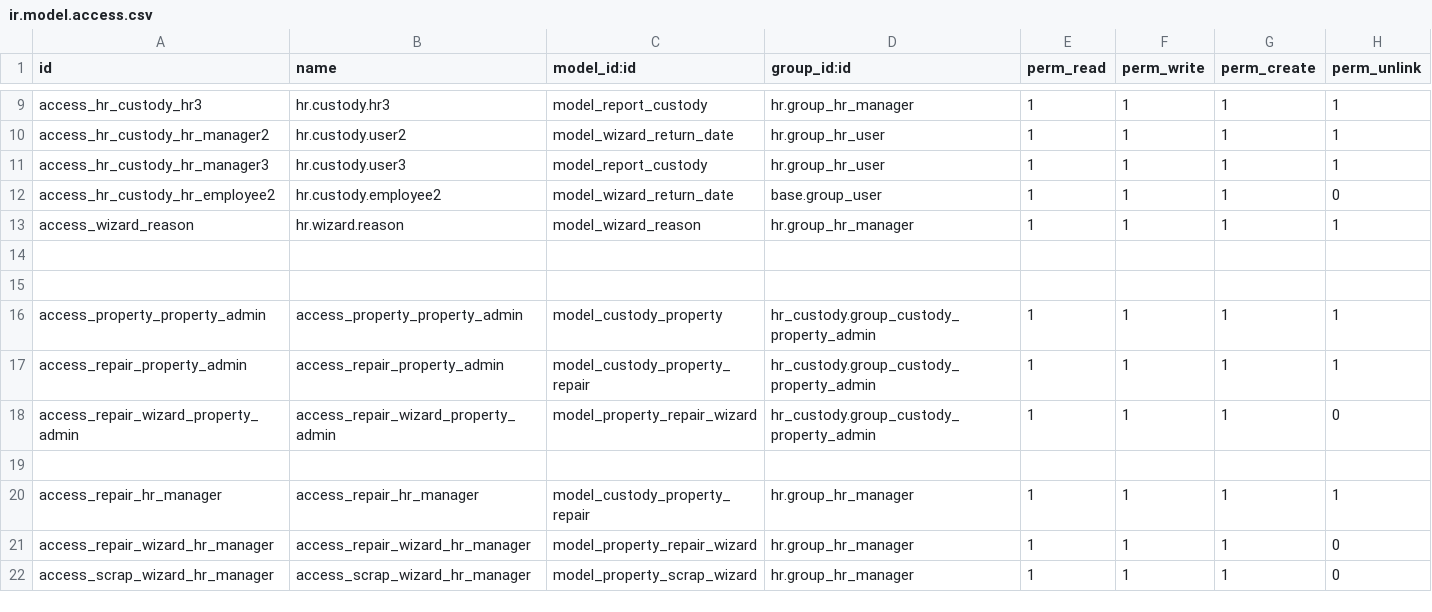
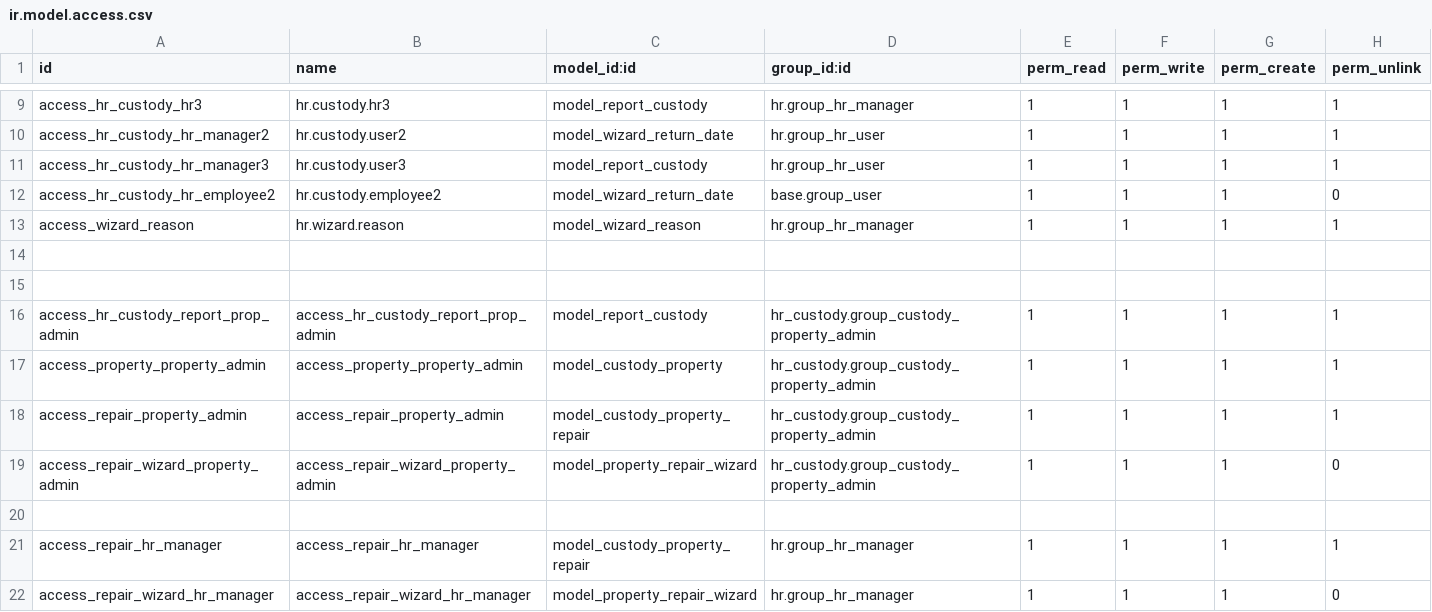
Before and after one commit to Logic-School/hr_custody, a CSV file: security/ir.model.access.csv, drawn as a sheet; only a part is shown, gaps mark what is left out; the shorter side is filled out with more unchanged rows; the diff names each change by its address in the sheet, - before the commit and + after, or states it on an @@ line.

Commit message:
added access to report.custody and employee selection for prop admin.

```diff
--- a/security/ir.model.access.csv
+++ b/security/ir.model.access.csv
+row 16: access_hr_custody_report_prop_admin | access_hr_custody_report_prop_admin | model_report_custody | hr_custody.group_custody_property_admin | 1 | 1 | 1 | 1
```
Also changed, not shown: 2 other files.
